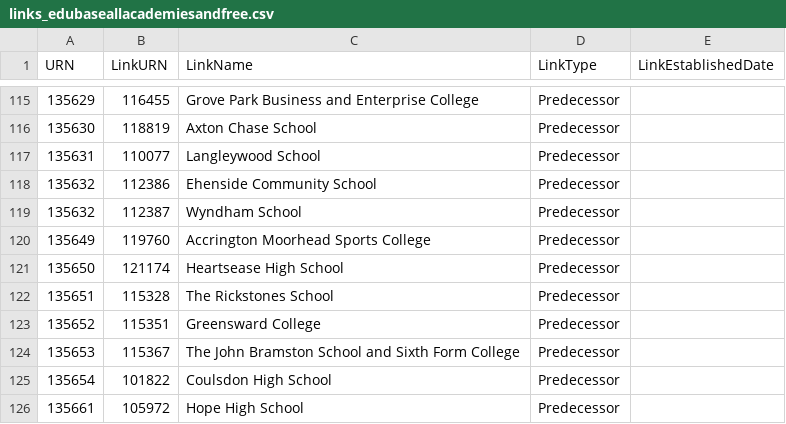
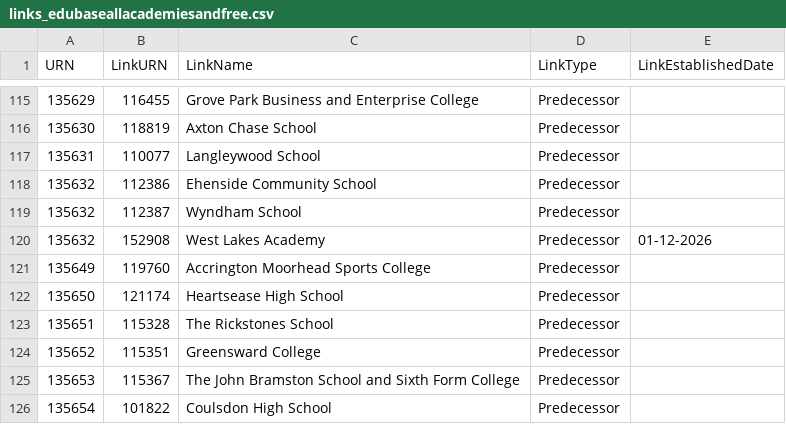
Before and after one commit to RogerHowellDfE/gias-data, a CSV file: data/links_edubaseallacademiesandfree.csv, drawn as a sheet; only a part is shown, gaps mark what is left out; the shorter side is filled out with more unchanged rows.

```diff
--- a/data/links_edubaseallacademiesandfree.csv
+++ b/data/links_edubaseallacademiesandfree.csv
@@ -119,2 +119,3 @@
 135632,112387,"Wyndham School","Predecessor",""
+135632,152908,"West Lakes Academy","Predecessor","01-12-2026"
 135649,119760,"Accrington Moorhead Sports College","Predecessor",""
```
Also changed, not shown: data/links_edubaseallstatefunded.csv, 5 other files.
